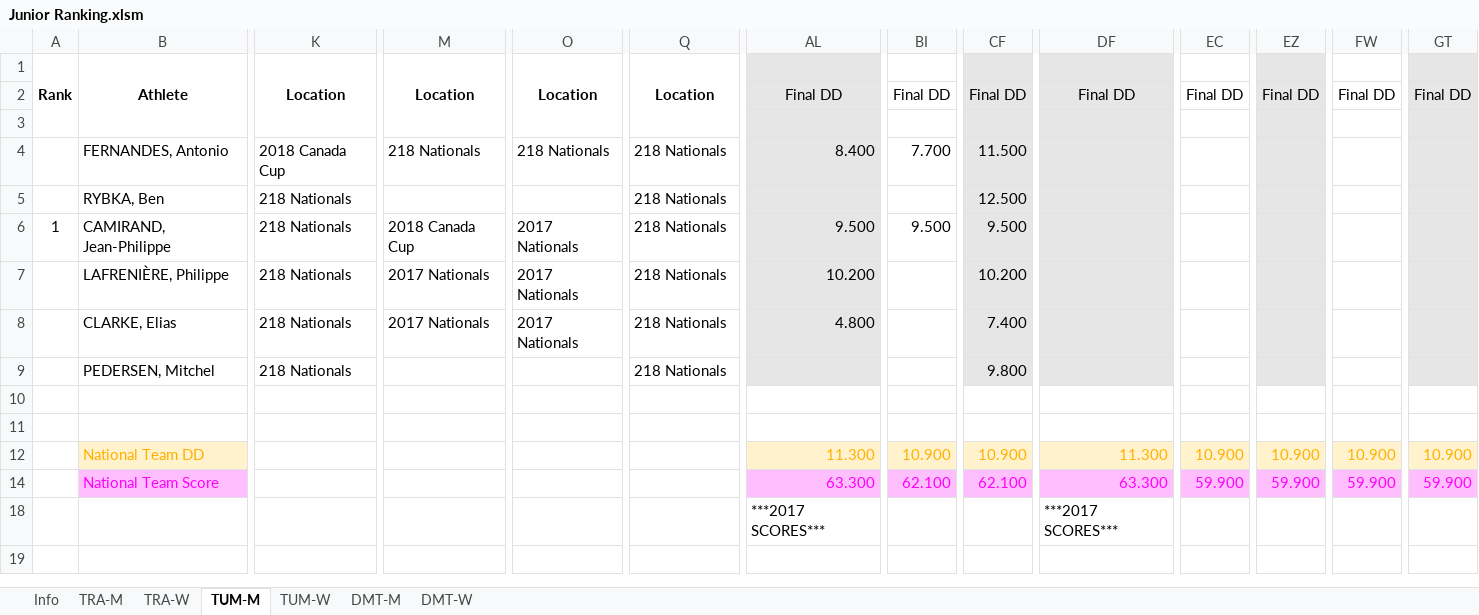
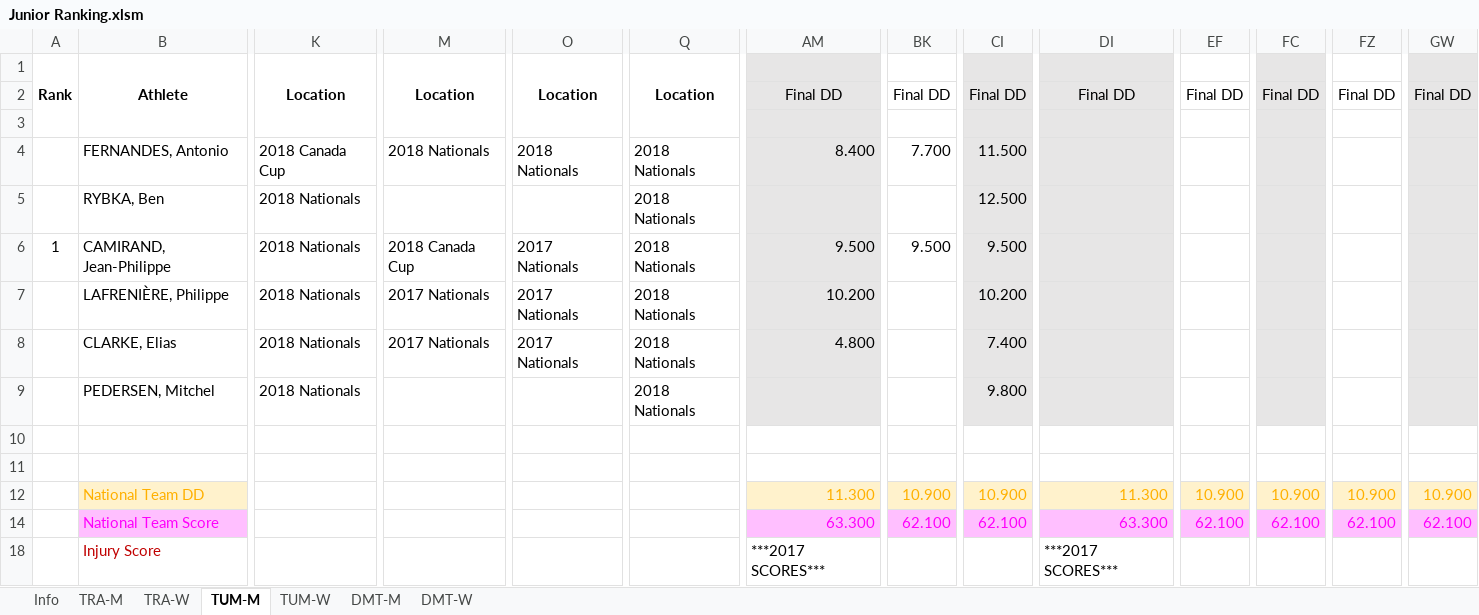
Before and after one commit to trampolinecanada/rankinglists, an Excel workbook: Junior Ranking.xlsm, sheet TUM-M, drawn as a sheet; only a part is shown, gaps mark what is left out; values as stored, in another font and other column widths than the file's, no borders; conditional formats not drawn; 2 other sheets too large or unreadable and not compared; removed rows and columns are numbered as before the commit, all else as after; rows hold the shown columns only; the diff names each change by its address in the sheet, - before the commit and + after, or states it on an @@ line.

```diff
--- a/Junior Ranking.xlsm (sheet TUM-M)
+++ b/Junior Ranking.xlsm (sheet TUM-M)
-M4: 218 Nationals
+M4: 2018 Nationals
-O4: 218 Nationals
+O4: 2018 Nationals
-Q4:Q9: 218 Nationals
+Q4:Q9: 2018 Nationals
-K5:K9: 218 Nationals
+K5:K9: 2018 Nationals
-row 14:  | National Team Score |  |  |  |  | 63.300 | 62.100 | 62.100 | 63.300 | 59.900 | 59.900 | 59.900 | 59.900
+row 14:  | National Team Score |  |  |  |  | 63.300 | 62.100 | 62.100 | 63.300 | 62.100 | 62.100 | 62.100 | 62.100
-B18: (empty)
+B18: Injury Score
```
Also changed, not shown: sheet Info, sheet TRA-M, sheet TUM-W, sheet TRA-W, formulas that keep their value, hidden cells, charts or pictures, Senior Ranking.xlsm.
